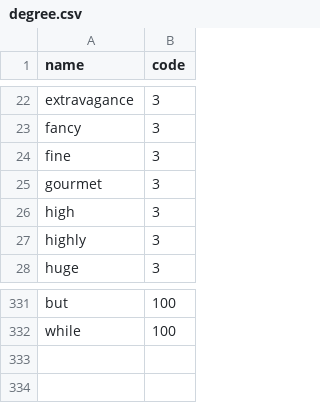
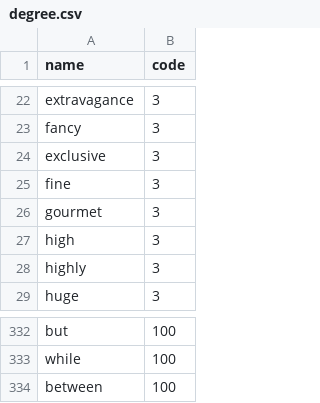
Before and after one commit to amirashiri/chatbot, a CSV file: degree.csv, drawn as a sheet; only a part is shown, gaps mark what is left out.

Commit message:
data

```diff
--- a/degree.csv
+++ b/degree.csv
@@ -23,2 +23,3 @@ extravagance,3
 fancy,3
+exclusive,3
 fine,3
@@ -332 +333,2 @@ but,100
 while,100
+between,100
```
Also changed, not shown: intents.csv.
